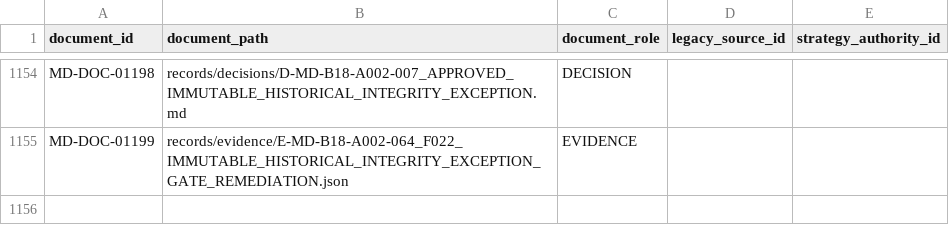
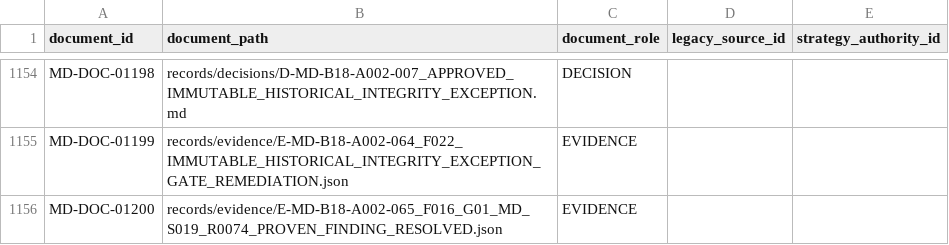
Before and after one commit to franscelstain/tradeaxis-api, a CSV file: docs/market_data/authority/governance/DOCUMENT_ID_REGISTRY.csv, drawn as a sheet; only a part is shown, gaps mark what is left out; the diff names each change by its address in the sheet, - before the commit and + after, or states it on an @@ line.

```diff
--- a/docs/market_data/authority/governance/DOCUMENT_ID_REGISTRY.csv
+++ b/docs/market_data/authority/governance/DOCUMENT_ID_REGISTRY.csv
+row 1156: MD-DOC-01200 | records/evidence/E-MD-B18-A002-065_F016_G01_MD_S019_R0074_PROVEN_FINDING_RESOLVED.json | EVIDENCE
```
Also changed, not shown: docs/market_data/authority/governance/CURRENT_VERIFICATION_REGISTRY.csv, docs/market_data/authority/governance/DOCUMENT_ROLE_REGISTRY.csv, 7 other files.
